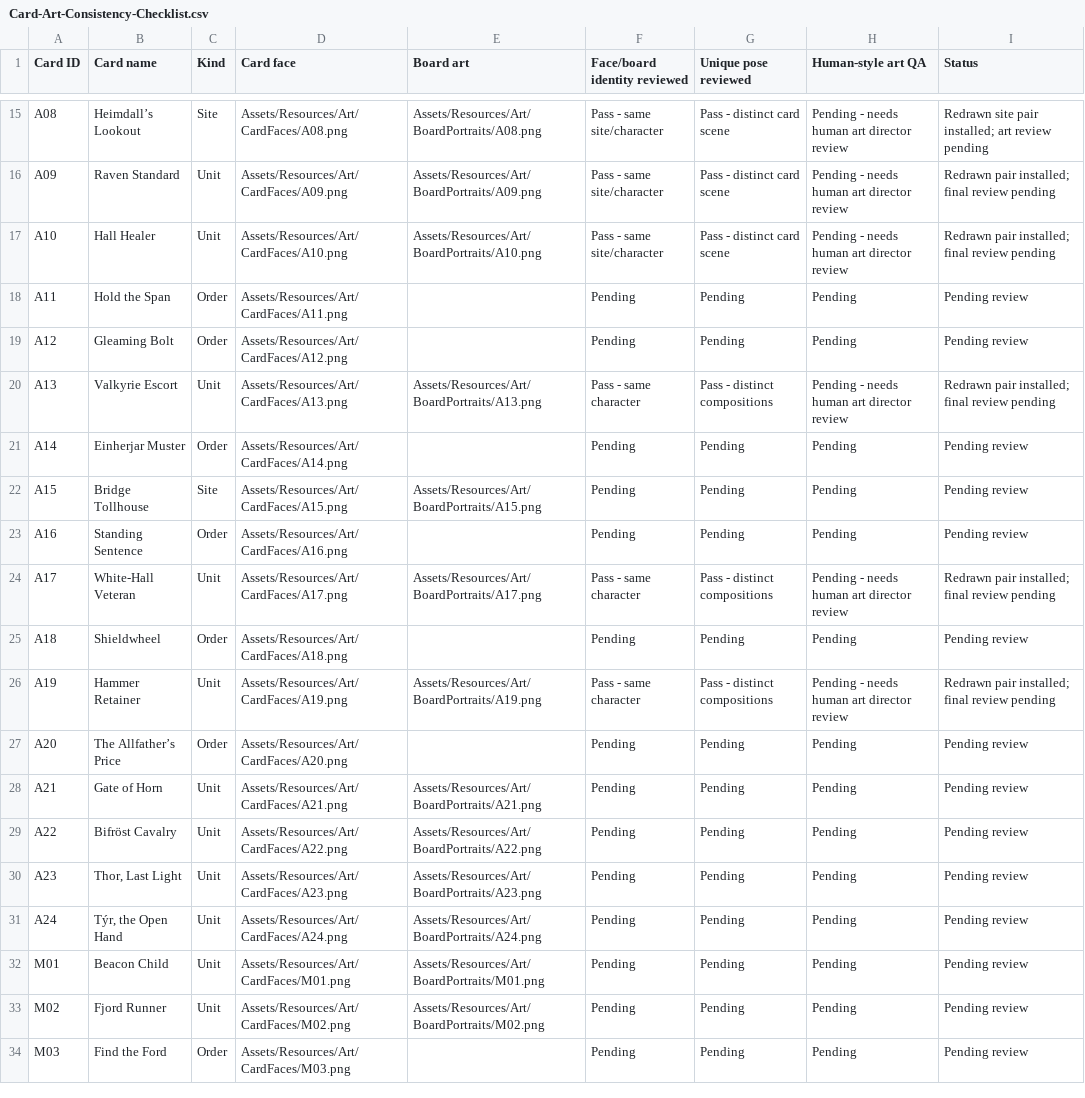
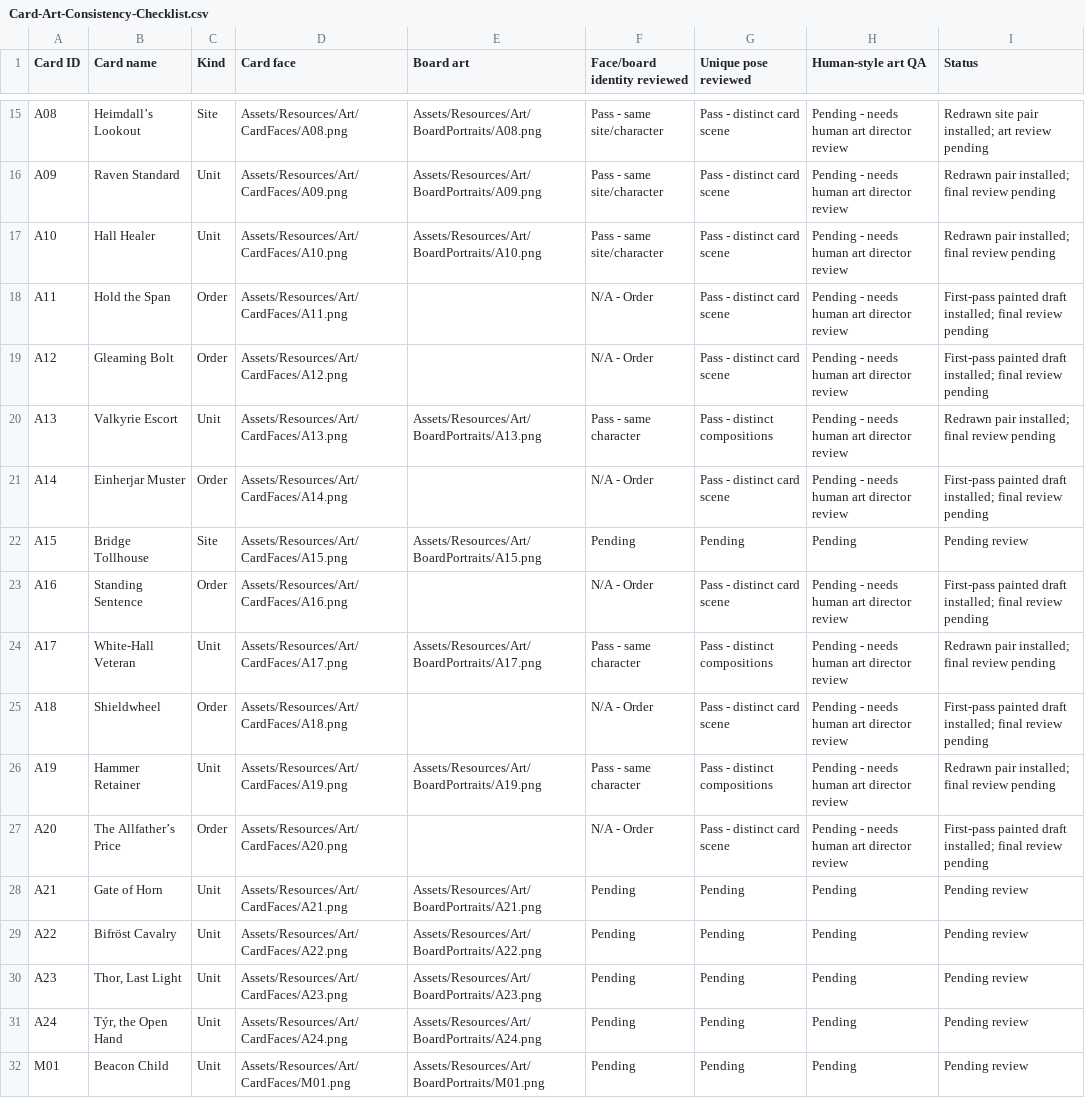
Before and after one commit to WorkTicket/dawnwager-unity, a CSV file: ArtBrief/Card-Art-Consistency-Checklist.csv, drawn as a sheet; only a part is shown, gaps mark what is left out; the shorter side is filled out with more unchanged rows.

Commit message:
Redraw six Asgard Order card illustrations

```diff
--- a/ArtBrief/Card-Art-Consistency-Checklist.csv
+++ b/ArtBrief/Card-Art-Consistency-Checklist.csv
@@ -17,12 +17,12 @@ A09,Raven Standard,Unit,Assets/Resources/Art/CardFaces/A09.png,Assets/Resources/
 A10,Hall Healer,Unit,Assets/Resources/Art/CardFaces/A10.png,Assets/Resources/Art/BoardPortraits/A10.png,Pass - same site/character,Pass - distinct card scene,Pending - needs human art director review,Redrawn pair installed; final review pending
-A11,Hold the Span,Order,Assets/Resources/Art/CardFaces/A11.png,,Pending,Pending,Pending,Pending review
-A12,Gleaming Bolt,Order,Assets/Resources/Art/CardFaces/A12.png,,Pending,Pending,Pending,Pending review
+A11,Hold the Span,Order,Assets/Resources/Art/CardFaces/A11.png,,N/A - Order,Pass - distinct card scene,Pending - needs human art director review,First-pass painted draft installed; final review pending
+A12,Gleaming Bolt,Order,Assets/Resources/Art/CardFaces/A12.png,,N/A - Order,Pass - distinct card scene,Pending - needs human art director review,First-pass painted draft installed; final review pending
 A13,Valkyrie Escort,Unit,Assets/Resources/Art/CardFaces/A13.png,Assets/Resources/Art/BoardPortraits/A13.png,Pass - same character,Pass - distinct compositions,Pending - needs human art director review,Redrawn pair installed; final review pending
-A14,Einherjar Muster,Order,Assets/Resources/Art/CardFaces/A14.png,,Pending,Pending,Pending,Pending review
+A14,Einherjar Muster,Order,Assets/Resources/Art/CardFaces/A14.png,,N/A - Order,Pass - distinct card scene,Pending - needs human art director review,First-pass painted draft installed; final review pending
 A15,Bridge Tollhouse,Site,Assets/Resources/Art/CardFaces/A15.png,Assets/Resources/Art/BoardPortraits/A15.png,Pending,Pending,Pending,Pending review
-A16,Standing Sentence,Order,Assets/Resources/Art/CardFaces/A16.png,,Pending,Pending,Pending,Pending review
+A16,Standing Sentence,Order,Assets/Resources/Art/CardFaces/A16.png,,N/A - Order,Pass - distinct card scene,Pending - needs human art director review,First-pass painted draft installed; final review pending
 A17,White-Hall Veteran,Unit,Assets/Resources/Art/CardFaces/A17.png,Assets/Resources/Art/BoardPortraits/A17.png,Pass - same character,Pass - distinct compositions,Pending - needs human art director review,Redrawn pair installed; final review pending
-A18,Shieldwheel,Order,Assets/Resources/Art/CardFaces/A18.png,,Pending,Pending,Pending,Pending review
+A18,Shieldwheel,Order,Assets/Resources/Art/CardFaces/A18.png,,N/A - Order,Pass - distinct card scene,Pending - needs human art director review,First-pass painted draft installed; final review pending
 A19,Hammer Retainer,Unit,Assets/Resources/Art/CardFaces/A19.png,Assets/Resources/Art/BoardPortraits/A19.png,Pass - same character,Pass - distinct compositions,Pending - needs human art director review,Redrawn pair installed; final review pending
-A20,The Allfather’s Price,Order,Assets/Resources/Art/CardFaces/A20.png,,Pending,Pending,Pending,Pending review
+A20,The Allfather’s Price,Order,Assets/Resources/Art/CardFaces/A20.png,,N/A - Order,Pass - distinct card scene,Pending - needs human art director review,First-pass painted draft installed; final review pending
 A21,Gate of Horn,Unit,Assets/Resources/Art/CardFaces/A21.png,Assets/Resources/Art/BoardPortraits/A21.png,Pending,Pending,Pending,Pending review
```
Also changed, not shown: 7 other files.
